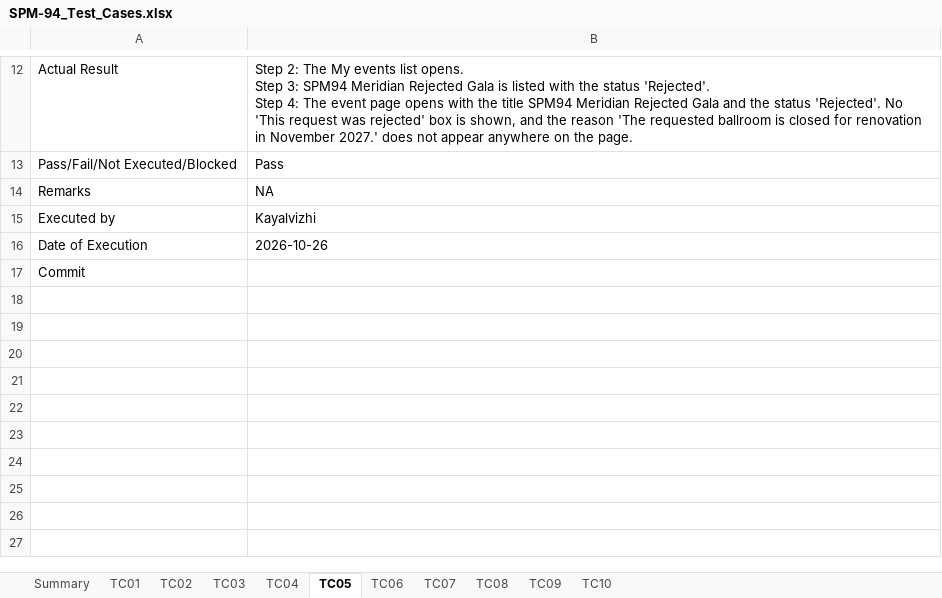
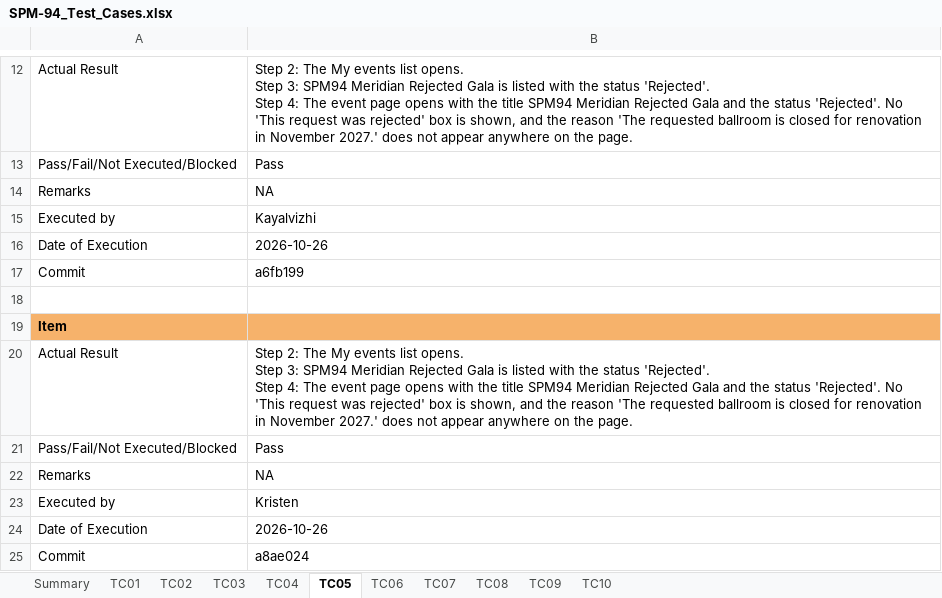
Before and after one commit to kchoongg/IS212, an Excel workbook: docs/test-cases/SPM-94_Test_Cases.xlsx, sheet TC05, drawn as a sheet; only a part is shown, gaps mark what is left out; values as stored, in another font and other column widths than the file's, no borders; ↵ is a line break in a cell; the diff names each change by its address in the sheet, - before the commit and + after, or states it on an @@ line.

```diff
--- a/docs/test-cases/SPM-94_Test_Cases.xlsx (sheet TC05)
+++ b/docs/test-cases/SPM-94_Test_Cases.xlsx (sheet TC05)
-B17: (empty)
+B17: a6fb199
+row 18: (empty)
+row 19: Item
+row 20: Actual Result | Step 2: The My events list opens. ↵ Step 3: SPM94 Meridian Rejected Gala is listed with the status 'Rejected'. ↵ Step 4: The event page opens with the title SPM94 Meridian Rejected Gala and the status 'Rejected'. No 'This request was rejected' box is shown, and the reason 'The requested ballroom is closed for renovation in November 2027.' does not appear anywhere on the page.
+row 21: Pass/Fail/Not Executed/Blocked | Pass
+row 22: Remarks | NA
+row 23: Executed by | Kristen
+row 24: Date of Execution | 2026-10-26
+row 25: Commit | a8ae024
```
Also changed, not shown: sheet TC03, sheet TC02, sheet TC04, sheet TC08, sheet TC06, sheet TC07, 3 more sheets.
